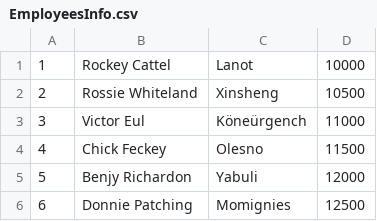
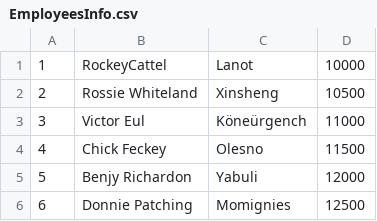
Before and after one commit to Sahilkhan1996/SpringBoot-Batch-From-CSV-to-Db, a CSV file: src/main/resources/EmployeesInfo.csv, drawn as a sheet; only a part is shown.

```diff
--- a/src/main/resources/EmployeesInfo.csv
+++ b/src/main/resources/EmployeesInfo.csv
@@ -1,2 +1,2 @@
-1,Rockey Cattel,Lanot,10000
+1,RockeyCattel,Lanot,10000
 2,Rossie Whiteland,Xinsheng,10500
```
Also changed, not shown: 6 other files.
